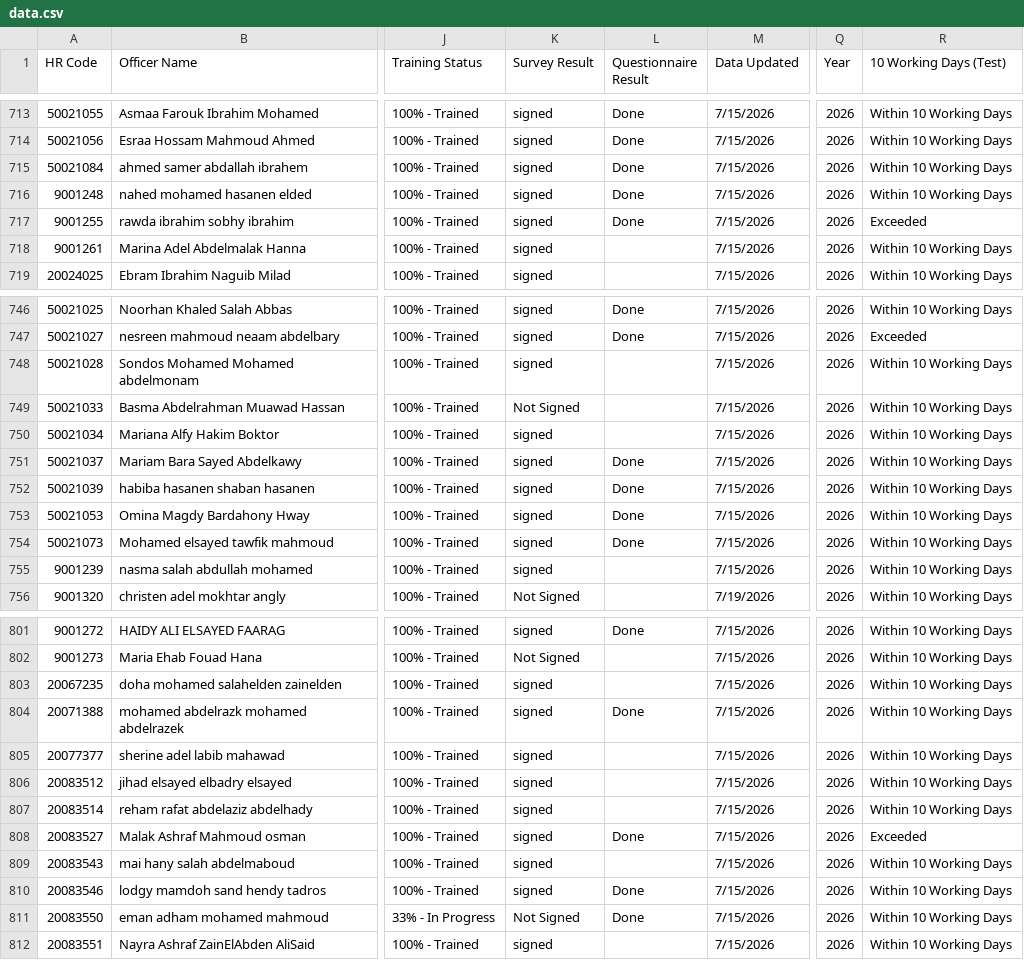
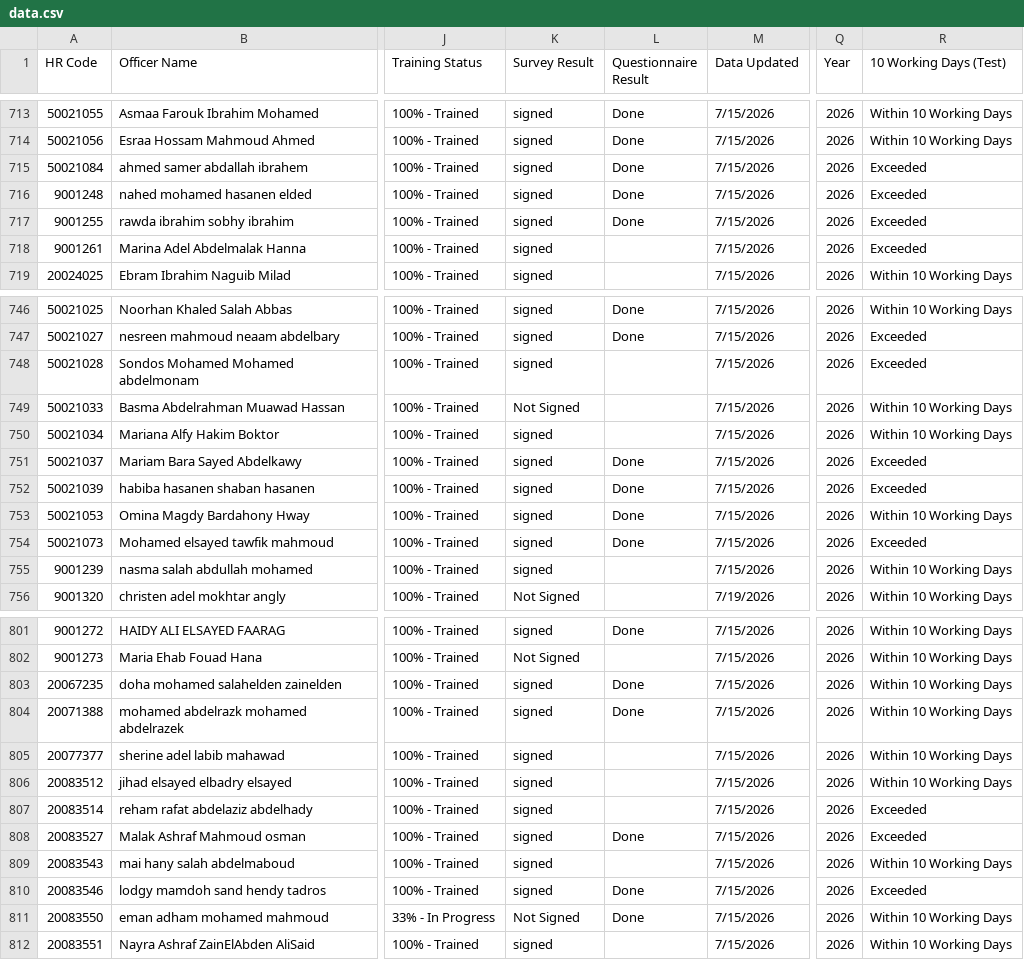
Before and after one commit to radwansalem2030/Halan_Onboarding_Report, a CSV file: data.csv, drawn as a sheet; only a part is shown, gaps mark what is left out; the diff covers the shown part only; the diff names each change by its address in the sheet, - before the commit and + after, or states it on an @@ line.

```diff
--- a/data.csv
+++ b/data.csv
-R715:R716 (10 Working Days (Test)): Within 10 Working Days
+R715:R716 (10 Working Days (Test)): Exceeded
-R718 (10 Working Days (Test)): Within 10 Working Days
+R718 (10 Working Days (Test)): Exceeded
-R748 (10 Working Days (Test)): Within 10 Working Days
+R748 (10 Working Days (Test)): Exceeded
-R751:R752 (10 Working Days (Test)): Within 10 Working Days
+R751:R752 (10 Working Days (Test)): Exceeded
-R754 (10 Working Days (Test)): Within 10 Working Days
+R754 (10 Working Days (Test)): Exceeded
-L803 (Questionnaire Result): (empty)
+L803 (Questionnaire Result): Done
-R807 (10 Working Days (Test)): Within 10 Working Days
+R807 (10 Working Days (Test)): Exceeded
-R810 (10 Working Days (Test)): Within 10 Working Days
+R810 (10 Working Days (Test)): Exceeded
```
Also changed, not shown: 65 edited cells elsewhere in this file, Supervisor KPI Results.csv.
